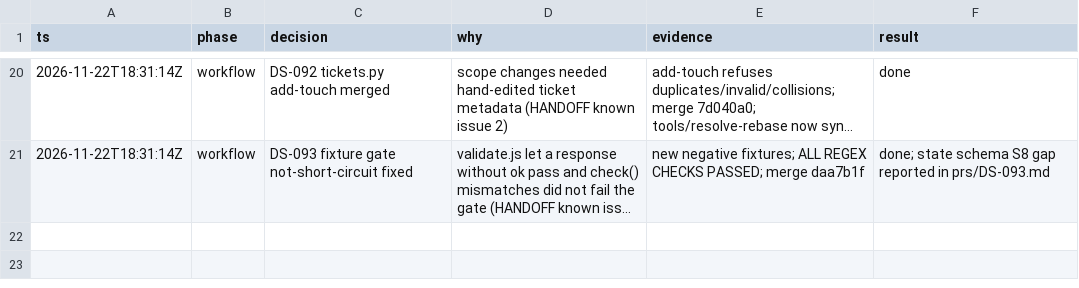
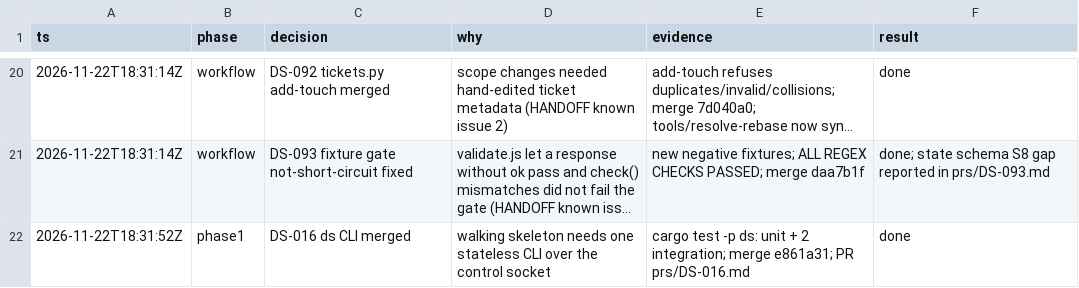
Before and after one commit to zamber/deckstack, a TSV file: docs/run-log.tsv, drawn as a sheet; only a part is shown, gaps mark what is left out; long unchanged cells end in …; the diff names each change by its address in the sheet, - before the commit and + after, or states it on an @@ line.

Commit message:
docs: log DS-016 merge (coordination commit)
Generated by Mistral Vibe.

Co-Authored-By: Mistral Vibe <vibe@mistral.ai>

```diff
--- a/docs/run-log.tsv
+++ b/docs/run-log.tsv
+row 22: 2026-11-22T18:31:52Z | phase1 | DS-016 ds CLI merged | walking skeleton needs one stateless CLI over the control socket | cargo test -p ds: unit + 2 integration; merge e861a31; PR prs/DS-016.md | done
```
